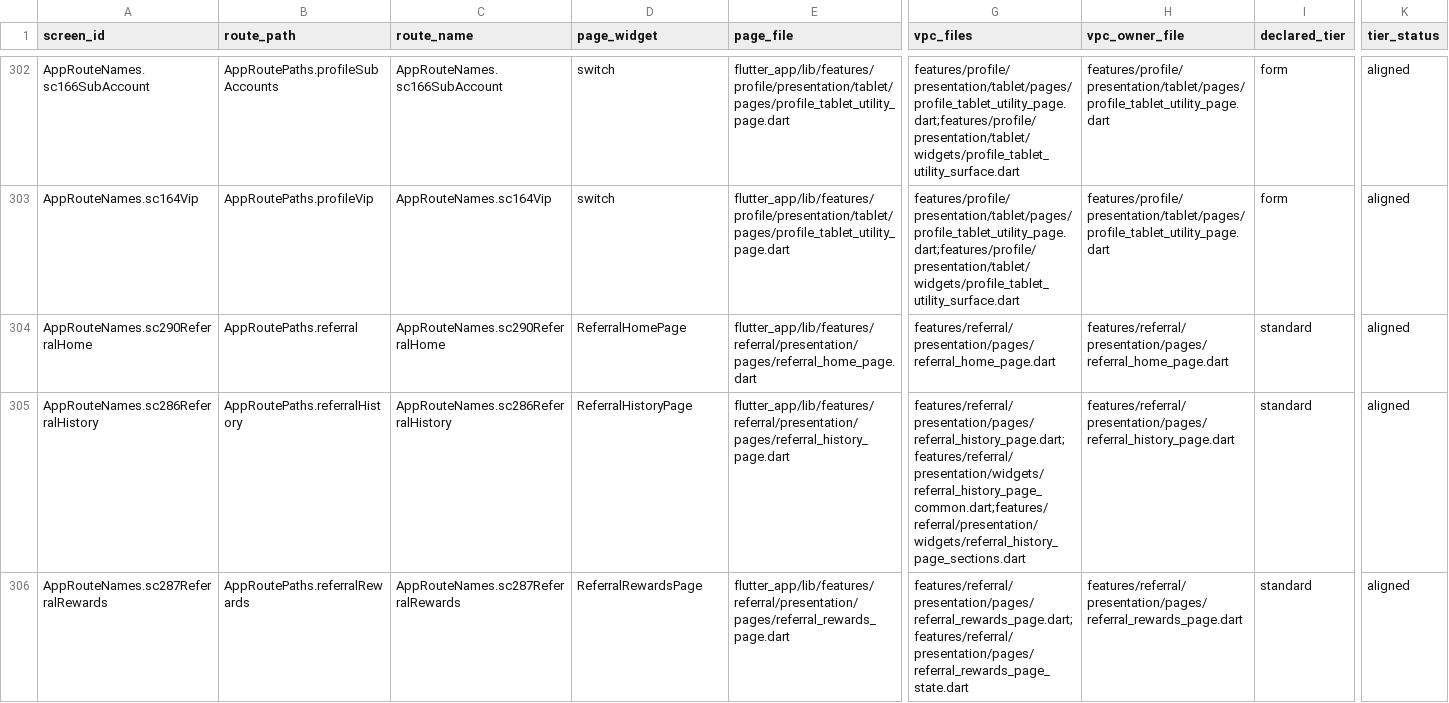
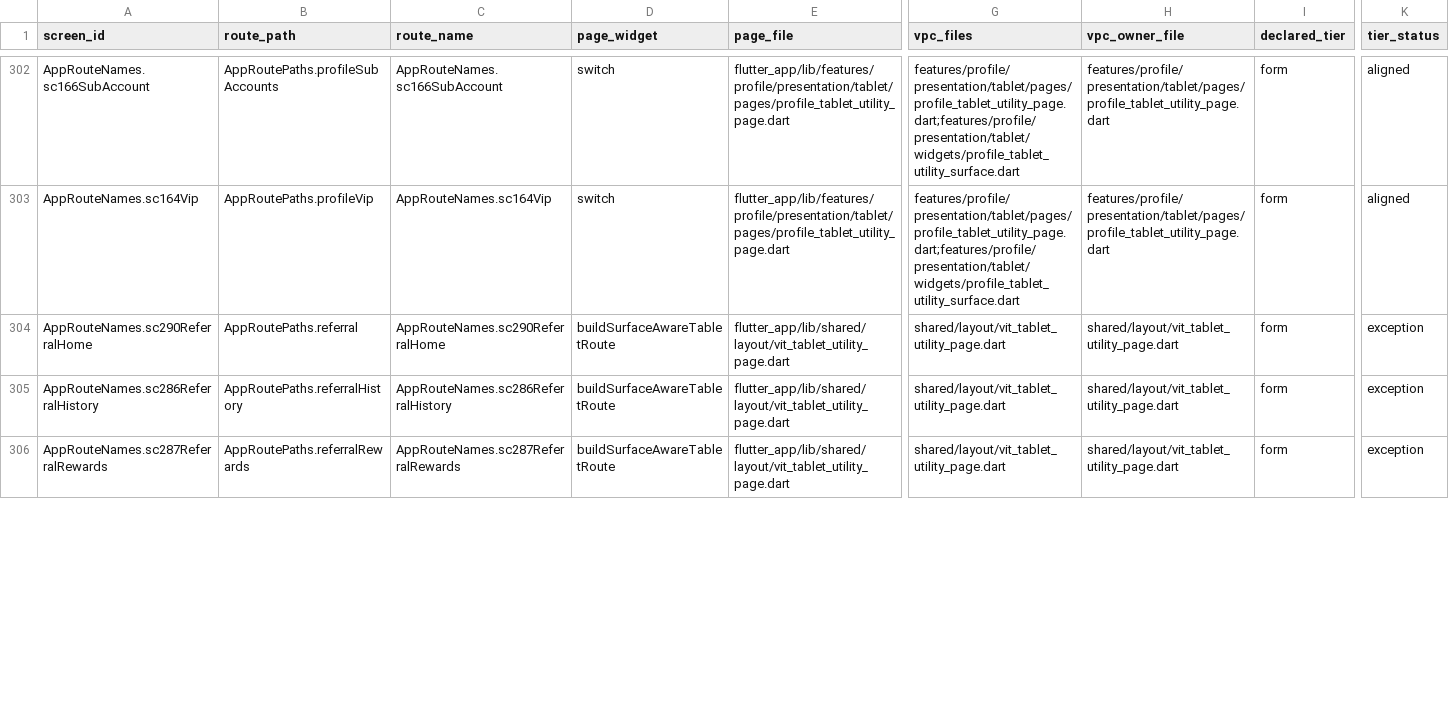
Before and after one commit to LonelyTraderBay/vittrade-flutter, a CSV file: docs/02_FLUTTER_MIGRATION/audits/VitTrade-Page-Rhythm-Screen-Compliance.csv, drawn as a sheet; only a part is shown, gaps mark what is left out; the diff covers the shown part only; the diff names each change by its address in the sheet, - before the commit and + after, or states it on an @@ line.

Commit message:
refactor(router): tách nhánh Tablet cho route dùng chung
- Bổ sung Tablet utility page dùng chung cho Support, Admin, Utility và Discovery/Referral.

- Giữ nguyên fallback Phone/Web và chặn render fallback trong nhánh Tablet.

- Đồng bộ route contract, page rhythm, header visual và card/token audit artifacts.

- Bổ sung test route Tablet và cập nhật guardrail boundary.

```diff
--- a/docs/02_FLUTTER_MIGRATION/audits/VitTrade-Page-Rhythm-Screen-Compliance.csv
+++ b/docs/02_FLUTTER_MIGRATION/audits/VitTrade-Page-Rhythm-Screen-Compliance.csv
-D304 (page_widget): ReferralHomePage
+D304 (page_widget): buildSurfaceAwareTabletRoute
-E304 (page_file): flutter_app/lib/features/referral/presentation/pages/referral_home_page.dart
+E304 (page_file): flutter_app/lib/shared/layout/vit_tablet_utility_page.dart
-G304 (vpc_files): features/referral/presentation/pages/referral_home_page.dart
+G304 (vpc_files): shared/layout/vit_tablet_utility_page.dart
-H304 (vpc_owner_file): features/referral/presentation/pages/referral_home_page.dart
+H304 (vpc_owner_file): shared/layout/vit_tablet_utility_page.dart
-I304:I306 (declared_tier): standard
+I304:I306 (declared_tier): form
-K304:K306 (tier_status): aligned
+K304:K306 (tier_status): exception
-D305 (page_widget): ReferralHistoryPage
+D305 (page_widget): buildSurfaceAwareTabletRoute
-E305 (page_file): flutter_app/lib/features/referral/presentation/pages/referral_history_page.dart
+E305 (page_file): flutter_app/lib/shared/layout/vit_tablet_utility_page.dart
-G305 (vpc_files): features/referral/presentation/pages/referral_history_page.dart;features/referral/presentation/widgets/referral_history_page_common.dart;features/referral/presentation/widgets/referral_history_page_sections.dart
+G305 (vpc_files): shared/layout/vit_tablet_utility_page.dart
-H305 (vpc_owner_file): features/referral/presentation/pages/referral_history_page.dart
+H305 (vpc_owner_file): shared/layout/vit_tablet_utility_page.dart
-D306 (page_widget): ReferralRewardsPage
+D306 (page_widget): buildSurfaceAwareTabletRoute
-E306 (page_file): flutter_app/lib/features/referral/presentation/pages/referral_rewards_page.dart
+E306 (page_file): flutter_app/lib/shared/layout/vit_tablet_utility_page.dart
-G306 (vpc_files): features/referral/presentation/pages/referral_rewards_page.dart;features/referral/presentation/pages/referral_rewards_page_state.dart
+G306 (vpc_files): shared/layout/vit_tablet_utility_page.dart
-H306 (vpc_owner_file): features/referral/presentation/pages/referral_rewards_page.dart
+H306 (vpc_owner_file): shared/layout/vit_tablet_utility_page.dart
```
Also changed, not shown: 166 edited cells elsewhere in this file, docs/02_FLUTTER_MIGRATION/audits/VitTrade-Page-Rhythm-Coverage-Matrix.csv, docs/02_FLUTTER_MIGRATION/audits/VitTrade-Route-Paths-By-Module.csv, 31 other files.
